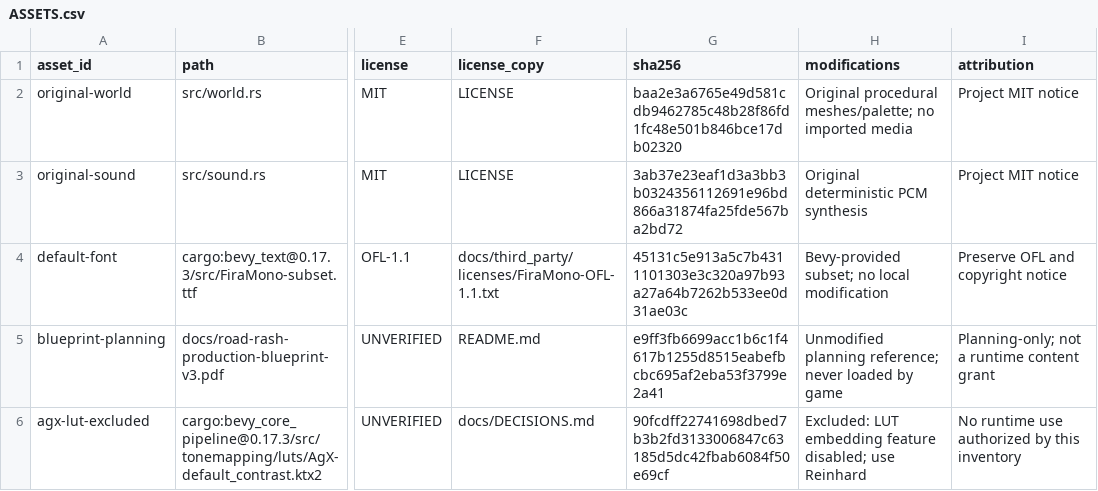
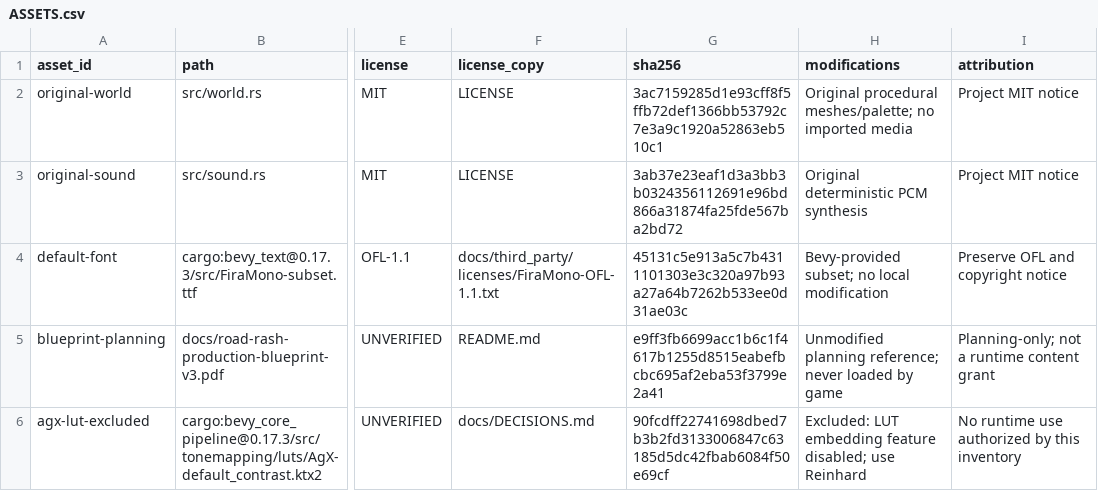
Before and after one commit to ImadMashhood/RoadDash, a CSV file: docs/third_party/ASSETS.csv, drawn as a sheet; only a part is shown, gaps mark what is left out; the diff covers the shown part only; the diff names each change by its address in the sheet, - before the commit and + after, or states it on an @@ line.

```diff
--- a/docs/third_party/ASSETS.csv
+++ b/docs/third_party/ASSETS.csv
-G2 (sha256): baa2e3a6765e49d581cdb9462785c48b28f86fd1fc48e501b846bce17db02320
+G2 (sha256): 3ac7159285d1e93cff8f5ffb72def1366bb53792c7e3a9c1920a52863eb510c1
```
Also changed, not shown: 1 added row and 4 edited cells elsewhere in this file, 54 other files.
